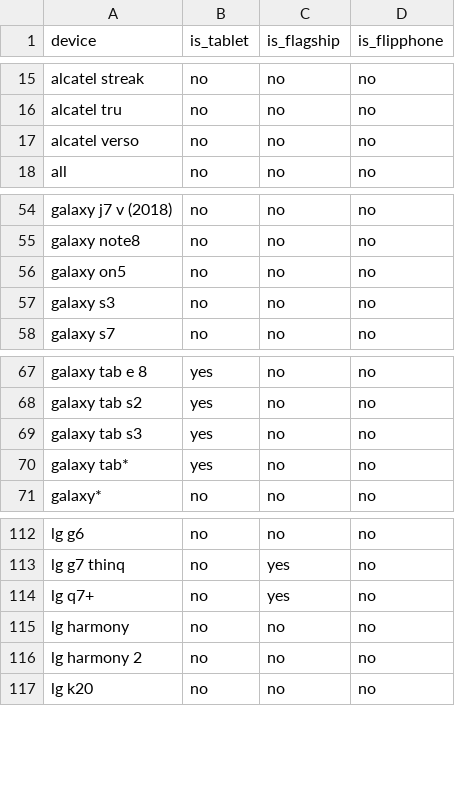
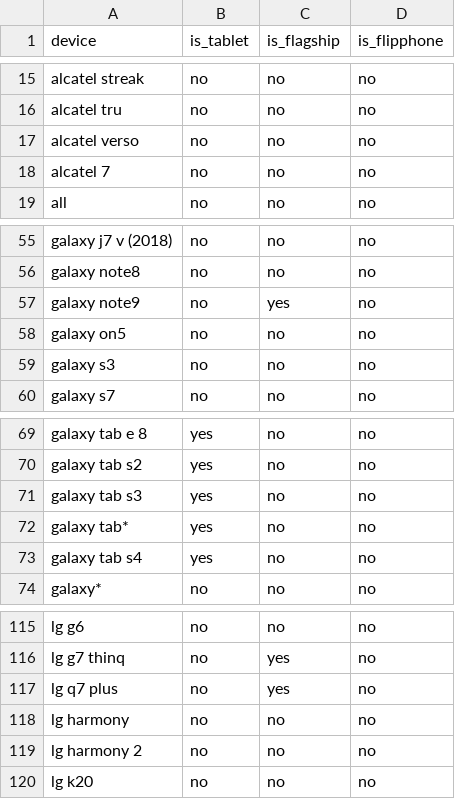
Before and after one commit to amandalibre/DailyMobileDataUS, a CSV file: Master Device List/Device List.csv, drawn as a sheet; only a part is shown, gaps mark what is left out.

Commit message:
update master device list

```diff
--- a/Master Device List/Device List.csv
+++ b/Master Device List/Device List.csv
@@ -17,2 +17,3 @@ alcatel tru,no,no,no
 alcatel verso,no,no,no
+alcatel 7,no,no,no
 all,no,no,no
@@ -55,2 +56,3 @@ galaxy j7 v (2018),no,no,no
 galaxy note8,no,no,no
+galaxy note9,no,yes,no
 galaxy on5,no,no,no
@@ -70,2 +72,3 @@ galaxy tab s3,yes,no,no
 galaxy tab*,yes,no,no
+galaxy tab s4,yes,no,no
 galaxy*,no,no,no
@@ -113,3 +116,3 @@ lg g6,no,no,no
 lg g7 thinq,no,yes,no
-lg q7+,no,yes,no
+lg q7 plus,no,yes,no
 lg harmony,no,no,no
```
